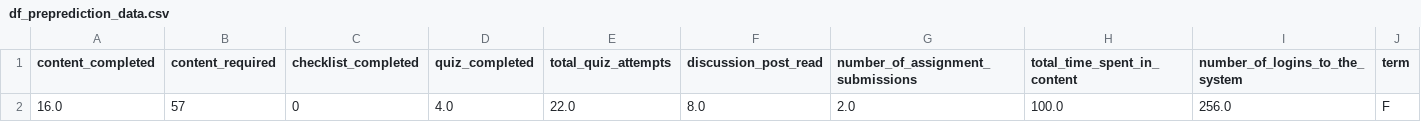
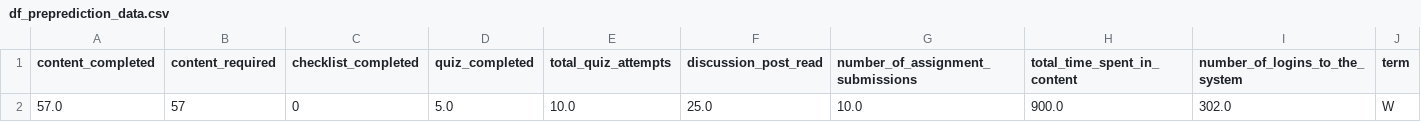
Before and after one commit to loewen-behold/LHL-Capstone-Project, a CSV file: data/processed_data/df_preprediction_data.csv, drawn as a sheet; only a part is shown; removed rows and columns are numbered as before the commit, all else as after; rows hold the shown columns only; the diff names each change by its address in the sheet, - before the commit and + after, or states it on an @@ line.

```diff
--- a/data/processed_data/df_preprediction_data.csv
+++ b/data/processed_data/df_preprediction_data.csv
-row 2: 16.0 | 57 | 0 | 4.0 | 22.0 | 8.0 | 2.0 | 100.0 | 256.0 | F
+row 2: 57.0 | 57 | 0 | 5.0 | 10.0 | 25.0 | 10.0 | 900.0 | 302.0 | W
```
Also changed, not shown: 2 other files.
